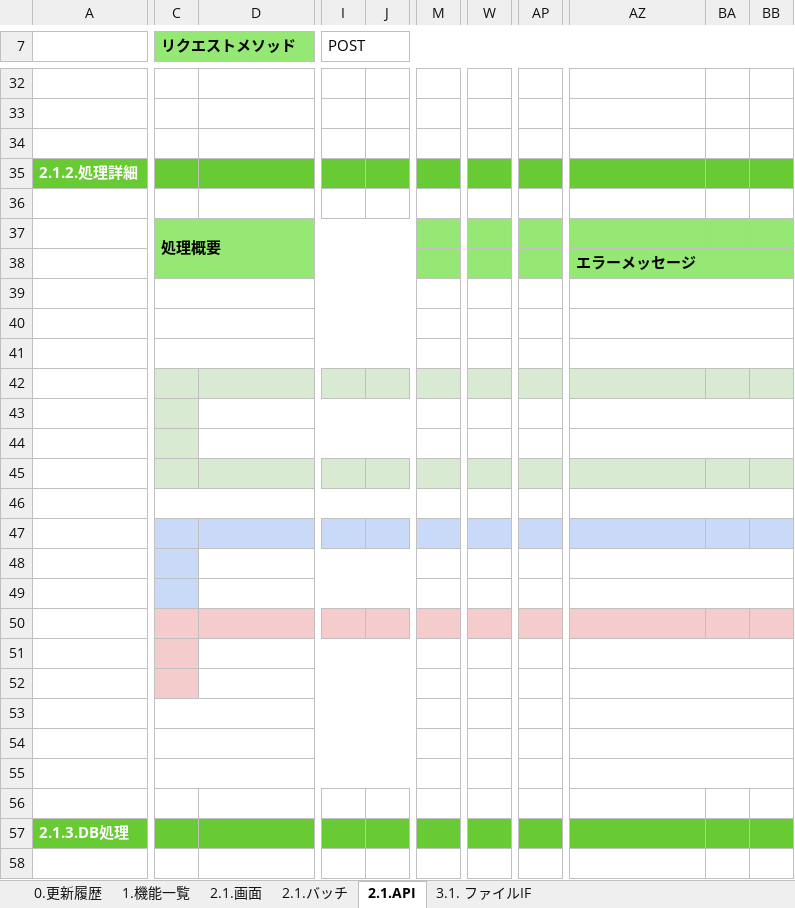
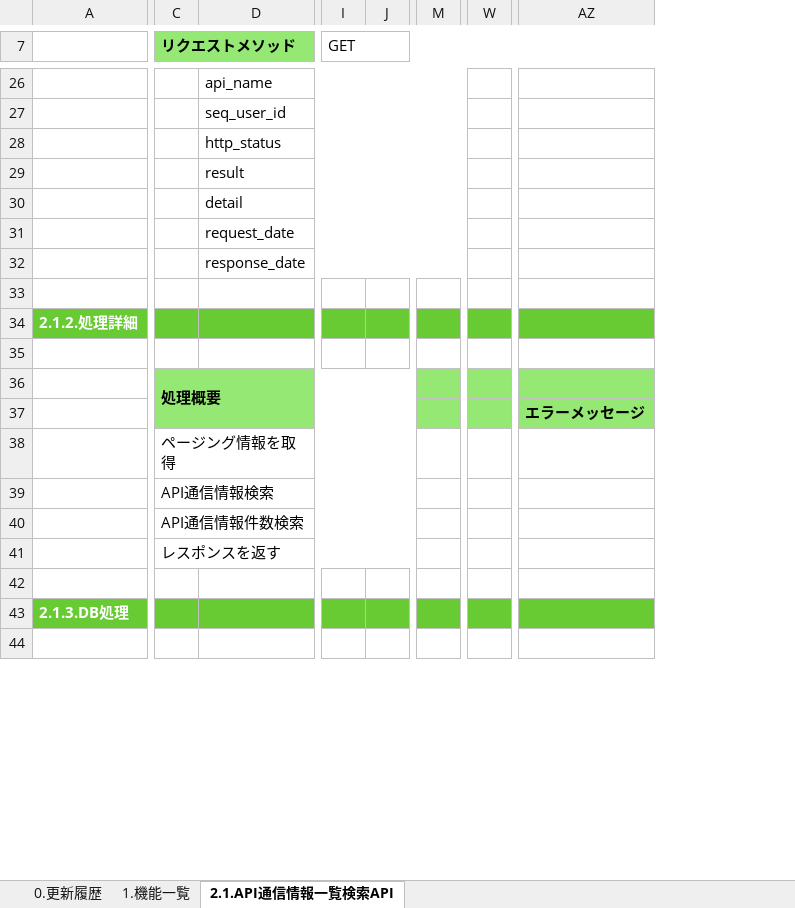
Before and after one commit to kohei-okazaki/work-3g, an Excel workbook: ha-asset/01_design/05_rootapi/設計書_5.4.API通信情報API.xlsx, sheet 2.1.API通信情報一覧検索API, drawn as a sheet; only a part is shown, gaps mark what is left out; values as stored, in another font and other column widths than the file's, no borders; removed rows and columns are numbered as before the commit, all else as after; rows hold the shown columns only; the diff covers the shown part only; the diff names each change by its address in the sheet, - before the commit and + after, or states it on an @@ line.

```diff
--- a/ha-asset/01_design/05_rootapi/設計書_5.4.API通信情報API.xlsx (sheet 2.1.API通信情報一覧検索API)
+++ b/ha-asset/01_design/05_rootapi/設計書_5.4.API通信情報API.xlsx (sheet 2.1.API通信情報一覧検索API)
-sheet tab: 2.1.API
+sheet tab: 2.1.API通信情報一覧検索API
-sheet tab: 2.1.画面
-sheet tab: 2.1.バッチ
-sheet tab: 3.1. ファイルIF
-column J, empty
+column J, empty
-column M, empty
+column M, empty
-column W, empty
+column W, empty
-column AP, empty
-column BA, empty
-column BB, empty
-I7: POST
+I7: GET
-D26: (empty)
+D26: api_name
+D26:P26 merged
-row 27: (empty)
+row 27:  |  | seq_user_id
+D27:P27 merged
+row 28:  |  | http_status
+row 29:  |  | result
+row 30:  |  | detail
+row 31:  |  | request_date
+row 32:  |  | response_date
-AZ38:BB38 merged
-C38 (リクエストメソッド): (empty)
+C38 (リクエストメソッド): ページング情報を取得
-AZ39:BB39 merged
-row 40: (empty)
-row 41: (empty)
-row 42: (empty)
-row 43: (empty)
-row 44: (empty)
-row 45: (empty)
-row 46: (empty)
-row 47: (empty)
-row 48: (empty)
-row 49: (empty)
-row 50: (empty)
-row 51: (empty)
-row 52: (empty)
-row 53: (empty)
-row 54: (empty)
-row 55: (empty)
+row 39:  | API通信情報検索
+row 40:  | API通信情報件数検索
+row 41:  | レスポンスを返す
```
Also changed, not shown: 8 added rows, 32 removed rows, 1 added column, 21 edited cells and merged cells elsewhere in this sheet, sheet 1.機能一覧, sheet 0.更新履歴, formulas that keep their value.
